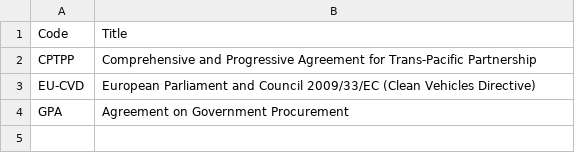
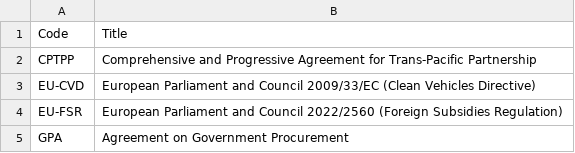
Before and after one commit to open-contracting-extensions/ocds_coveredBy_extension, a CSV file: codelists/coveredBy.csv, drawn as a sheet.

Commit message:
coveredBy: add EU-FSR code

```diff
--- a/codelists/coveredBy.csv
+++ b/codelists/coveredBy.csv
@@ -3,2 +3,3 @@ CPTPP,Comprehensive and Progressive Agreement for Trans-Pacific Partnership
 EU-CVD,European Parliament and Council 2009/33/EC (Clean Vehicles Directive)
+EU-FSR,European Parliament and Council 2022/2560 (Foreign Subsidies Regulation)
 GPA,Agreement on Government Procurement
```
Also changed, not shown: 1 other file.
